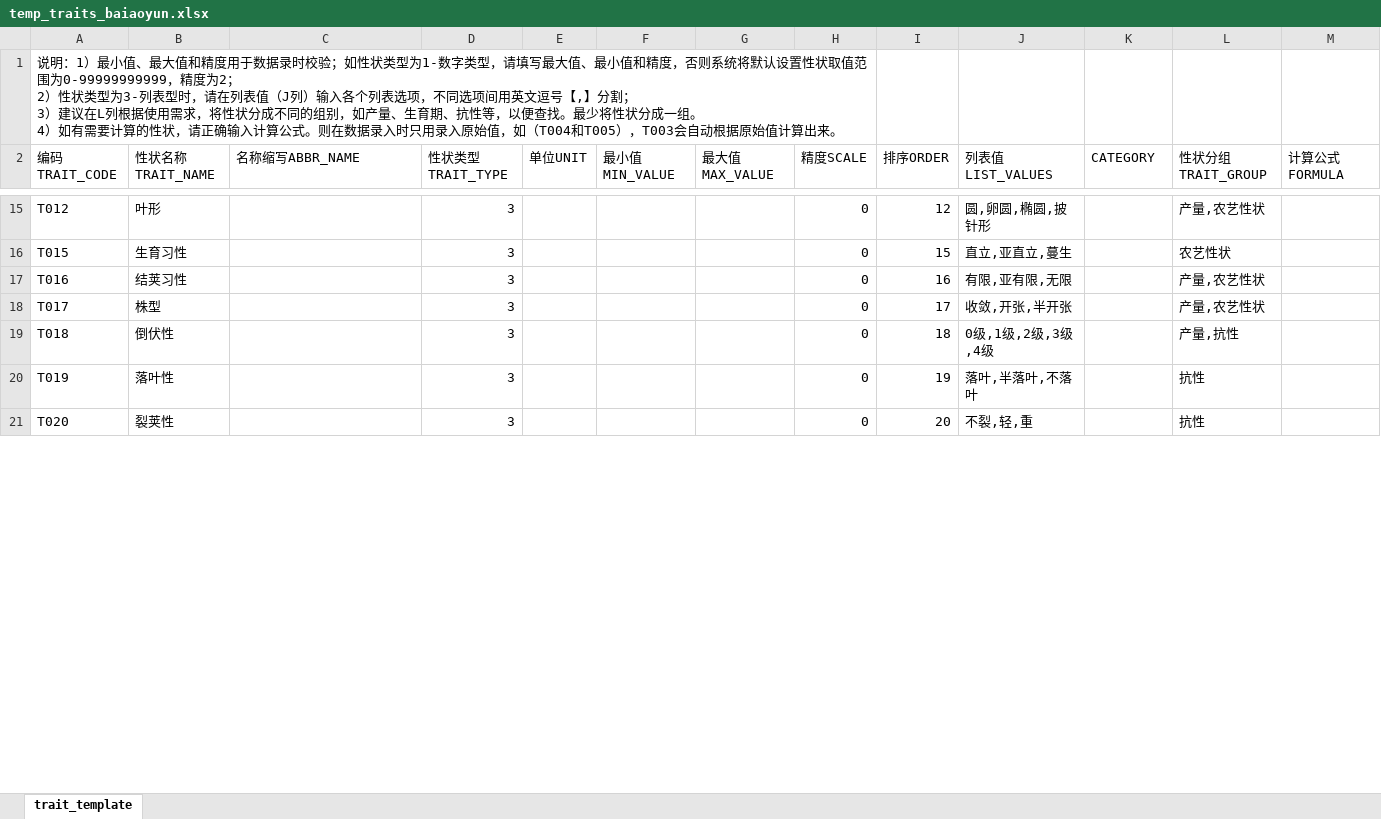
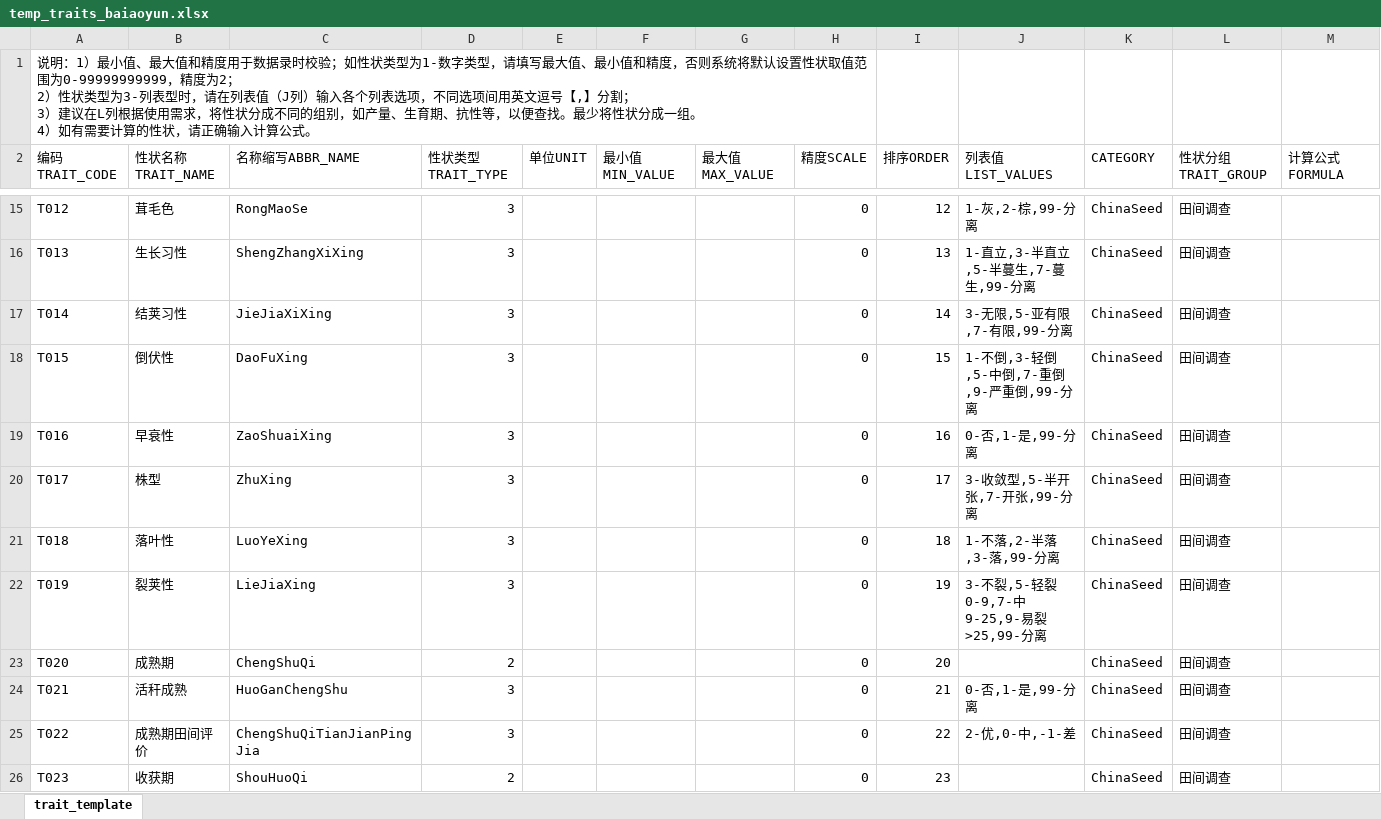
Before and after one commit to zhaoqingsonga/soyplant, an Excel workbook: temp_traits_baiaoyun.xlsx, sheet trait_template, drawn as a sheet; only a part is shown, gaps mark what is left out; values as stored, in another font and other column widths than the file's, no cell formats; table styles not drawn; addresses are those after the commit; the diff covers the shown part only; the diff names each change by its address in the sheet, - before the commit and + after, or states it on an @@ line.

```diff
--- a/temp_traits_baiaoyun.xlsx (sheet trait_template)
+++ b/temp_traits_baiaoyun.xlsx (sheet trait_template)
-A1 (编码TRAIT_CODE): …算公式。则在数据录入时只用录入原始值，如（T004和T005），T003会自动根据原始值计算出来。
+A1 (编码TRAIT_CODE): …算公式。
-B15 (性状名称TRAIT_NAME): 叶形
+B15 (性状名称TRAIT_NAME): 茸毛色
-C15 (名称缩写ABBR_NAME): (empty)
+C15 (名称缩写ABBR_NAME): RongMaoSe
-J15 (列表值LIST_VALUES): 圆,卵圆,椭圆,披针形
+J15 (列表值LIST_VALUES): 1-灰,2-棕,99-分离
-K15 (CATEGORY): (empty)
+K15 (CATEGORY): ChinaSeed
-L15 (性状分组TRAIT_GROUP): 产量,农艺性状
+L15 (性状分组TRAIT_GROUP): 田间调查
+row 16: T013 | 生长习性 | ShengZhangXiXing | 3 |  |  |  | 0 | 13 | 1-直立,3-半直立,5-半蔓生,7-蔓生,99-分离 | ChinaSeed | 田间调查
+row 17: T014 | 结荚习性 | JieJiaXiXing | 3 |  |  |  | 0 | 14 | 3-无限,5-亚有限,7-有限,99-分离 | ChinaSeed | 田间调查
-B18 (性状名称TRAIT_NAME): 生育习性
+B18 (性状名称TRAIT_NAME): 倒伏性
-C18 (名称缩写ABBR_NAME): (empty)
+C18 (名称缩写ABBR_NAME): DaoFuXing
-J18 (列表值LIST_VALUES): 直立,亚直立,蔓生
+J18 (列表值LIST_VALUES): 1-不倒,3-轻倒,5-中倒,7-重倒,9-严重倒,99-分离
-K18:K23 (CATEGORY): (empty)
+K18:K23 (CATEGORY): ChinaSeed
-L18 (性状分组TRAIT_GROUP): 农艺性状
+L18 (性状分组TRAIT_GROUP): 田间调查
-B19 (性状名称TRAIT_NAME): 结荚习性
+B19 (性状名称TRAIT_NAME): 早衰性
-C19 (名称缩写ABBR_NAME): (empty)
+C19 (名称缩写ABBR_NAME): ZaoShuaiXing
-J19 (列表值LIST_VALUES): 有限,亚有限,无限
+J19 (列表值LIST_VALUES): 0-否,1-是,99-分离
-L19:L20 (性状分组TRAIT_GROUP): 产量,农艺性状
+L19:L20 (性状分组TRAIT_GROUP): 田间调查
-C20 (名称缩写ABBR_NAME): (empty)
+C20 (名称缩写ABBR_NAME): ZhuXing
-J20 (列表值LIST_VALUES): 收敛,开张,半开张
+J20 (列表值LIST_VALUES): 3-收敛型,5-半开张,7-开张,99-分离
-B21 (性状名称TRAIT_NAME): 倒伏性
+B21 (性状名称TRAIT_NAME): 落叶性
-C21 (名称缩写ABBR_NAME): (empty)
+C21 (名称缩写ABBR_NAME): LuoYeXing
-J21 (列表值LIST_VALUES): 0级,1级,2级,3级,4级
+J21 (列表值LIST_VALUES): 1-不落,2-半落,3-落,99-分离
-L21 (性状分组TRAIT_GROUP): 产量,抗性
+L21 (性状分组TRAIT_GROUP): 田间调查
-B22 (性状名称TRAIT_NAME): 落叶性
+B22 (性状名称TRAIT_NAME): 裂荚性
-C22 (名称缩写ABBR_NAME): (empty)
+C22 (名称缩写ABBR_NAME): LieJiaXing
-J22 (列表值LIST_VALUES): 落叶,半落叶,不落叶
+J22 (列表值LIST_VALUES): 3-不裂,5-轻裂0-9,7-中9-25,9-易裂>25,99-分离
-L22:L23 (性状分组TRAIT_GROUP): 抗性
+L22:L23 (性状分组TRAIT_GROUP): 田间调查
-B23 (性状名称TRAIT_NAME): 裂荚性
+B23 (性状名称TRAIT_NAME): 成熟期
-C23 (名称缩写ABBR_NAME): (empty)
+C23 (名称缩写ABBR_NAME): ChengShuQi
-D23 (性状类型TRAIT_TYPE): 3
+D23 (性状类型TRAIT_TYPE): 2
-J23 (列表值LIST_VALUES): 不裂,轻,重
+J23 (列表值LIST_VALUES): (empty)
+row 24: T021 | 活秆成熟 | HuoGanChengShu | 3 |  |  |  | 0 | 21 | 0-否,1-是,99-分离 | ChinaSeed | 田间调查
+row 25: T022 | 成熟期田间评价 | ChengShuQiTianJianPingJia | 3 |  |  |  | 0 | 22 | 2-优,0-中,-1-差 | ChinaSeed | 田间调查
+row 26: T023 | 收获期 | ShouHuoQi | 2 |  |  |  | 0 | 23 |  | ChinaSeed | 田间调查
```
Also changed, not shown: 6 added rows, 49 removed rows and 550 edited cells elsewhere in this sheet, cell formats, 14 other files.
